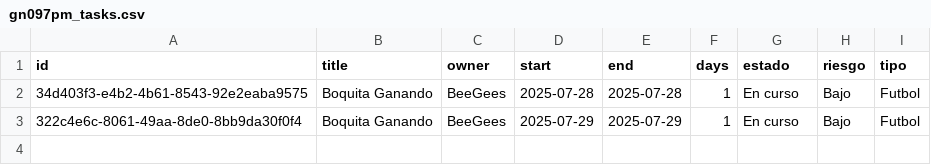
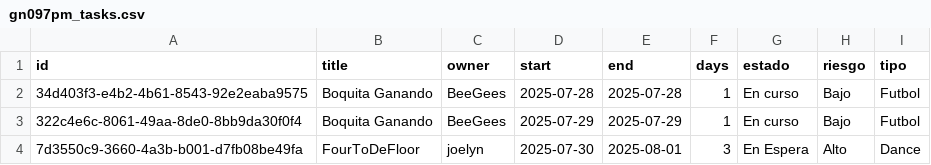
Before and after one commit to lcyta/GanntDepot, a CSV file: data/gn097pm_tasks.csv, drawn as a sheet.

```diff
--- a/data/gn097pm_tasks.csv
+++ b/data/gn097pm_tasks.csv
@@ -3 +3,2 @@ id,title,owner,start,end,days,estado,riesgo,tipo
 322c4e6c-8061-49aa-8de0-8bb9da30f0f4,Boquita Ganando,BeeGees,2025-07-29,2025-07-29,1,En curso,Bajo,Futbol
+7d3550c9-3660-4a3b-b001-d7fb08be49fa,FourToDeFloor,joelyn,2025-07-30,2025-08-01,3,En Espera,Alto,Dance
```
Also changed, not shown: 4 other files.
